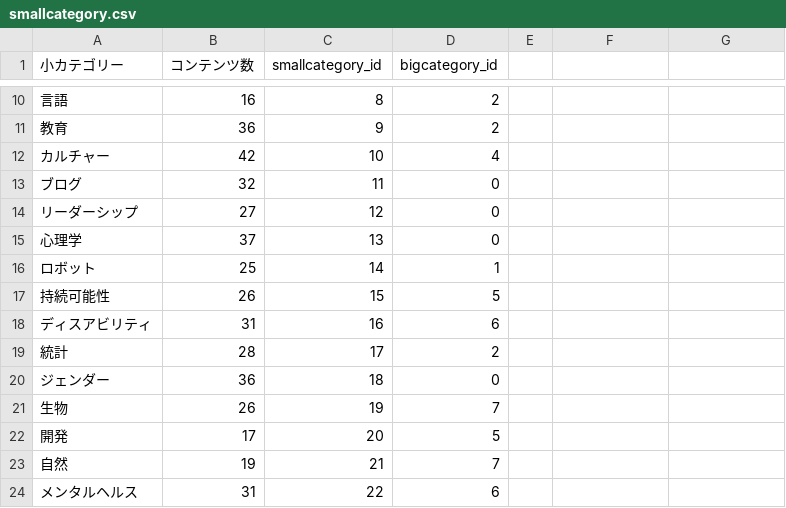
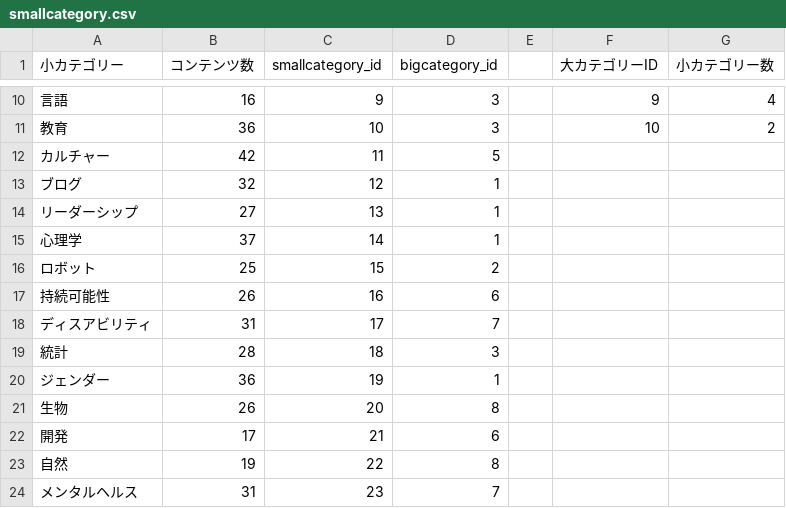
Before and after one commit to hatsu38/tedradio, a CSV file: db/smallcategory.csv, drawn as a sheet; only a part is shown, gaps mark what is left out; the diff covers the shown part only.

```diff
--- a/db/smallcategory.csv
+++ b/db/smallcategory.csv
@@ -1 +1 @@
-小カテゴリー,コンテンツ数,smallcategory_id,bigcategory_id
+小カテゴリー,コンテンツ数,smallcategory_id,bigcategory_id,,大カテゴリーID,小カテゴリー数
@@ -10,15 +10,15 @@
-言語,16,8,2
-教育,36,9,2
-カルチャー,42,10,4
-ブログ,32,11,0
-リーダーシップ,27,12,0
-心理学,37,13,0
-ロボット,25,14,1
-持続可能性,26,15,5
-ディスアビリティ,31,16,6
-統計,28,17,2
-ジェンダー,36,18,0
-生物,26,19,7
-開発,17,20,5
-自然,19,21,7
-メンタルヘルス,31,22,6
+言語,16,9,3,,9,4
+教育,36,10,3,,10,2
+カルチャー,42,11,5,,,
+ブログ,32,12,1,,,
+リーダーシップ,27,13,1,,,
+心理学,37,14,1,,,
+ロボット,25,15,2,,,
+持続可能性,26,16,6,,,
+ディスアビリティ,31,17,7,,,
+統計,28,18,3,,,
+ジェンダー,36,19,1,,,
+生物,26,20,8,,,
+開発,17,21,6,,,
+自然,19,22,8,,,
+メンタルヘルス,31,23,7,,,
```
Also changed, not shown: 138 edited cells elsewhere in this file, db/bigcategory.csv, 6 other files.
